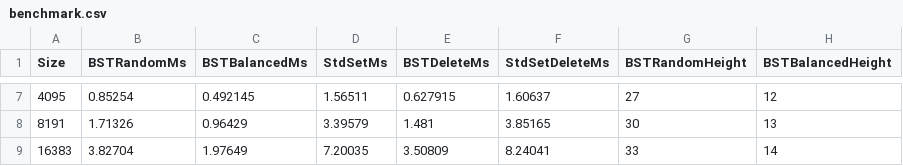
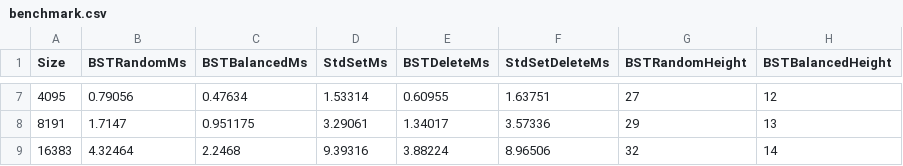
Before and after one commit to roslindesiredziele-hash/Tree-Museum, a CSV file: data/benchmark.csv, drawn as a sheet; only a part is shown, gaps mark what is left out; the diff covers the shown part only.

```diff
--- a/data/benchmark.csv
+++ b/data/benchmark.csv
@@ -7,3 +7,3 @@ Size,BSTRandomMs,BSTBalancedMs,StdSetMs,BSTDeleteMs,StdSetDeleteMs,BSTRandomHeig
-4095,0.85254,0.492145,1.56511,0.627915,1.60637,27,12,
-8191,1.71326,0.96429,3.39579,1.481,3.85165,30,13,
-16383,3.82704,1.97649,7.20035,3.50809,8.24041,33,14,
+4095,0.79056,0.47634,1.53314,0.60955,1.63751,27,12
+8191,1.7147,0.951175,3.29061,1.34017,3.57336,29,13
+16383,4.32464,2.2468,9.39316,3.88224,8.96506,32,14
```
Also changed, not shown: 29 edited cells elsewhere in this file, 5 other files.
